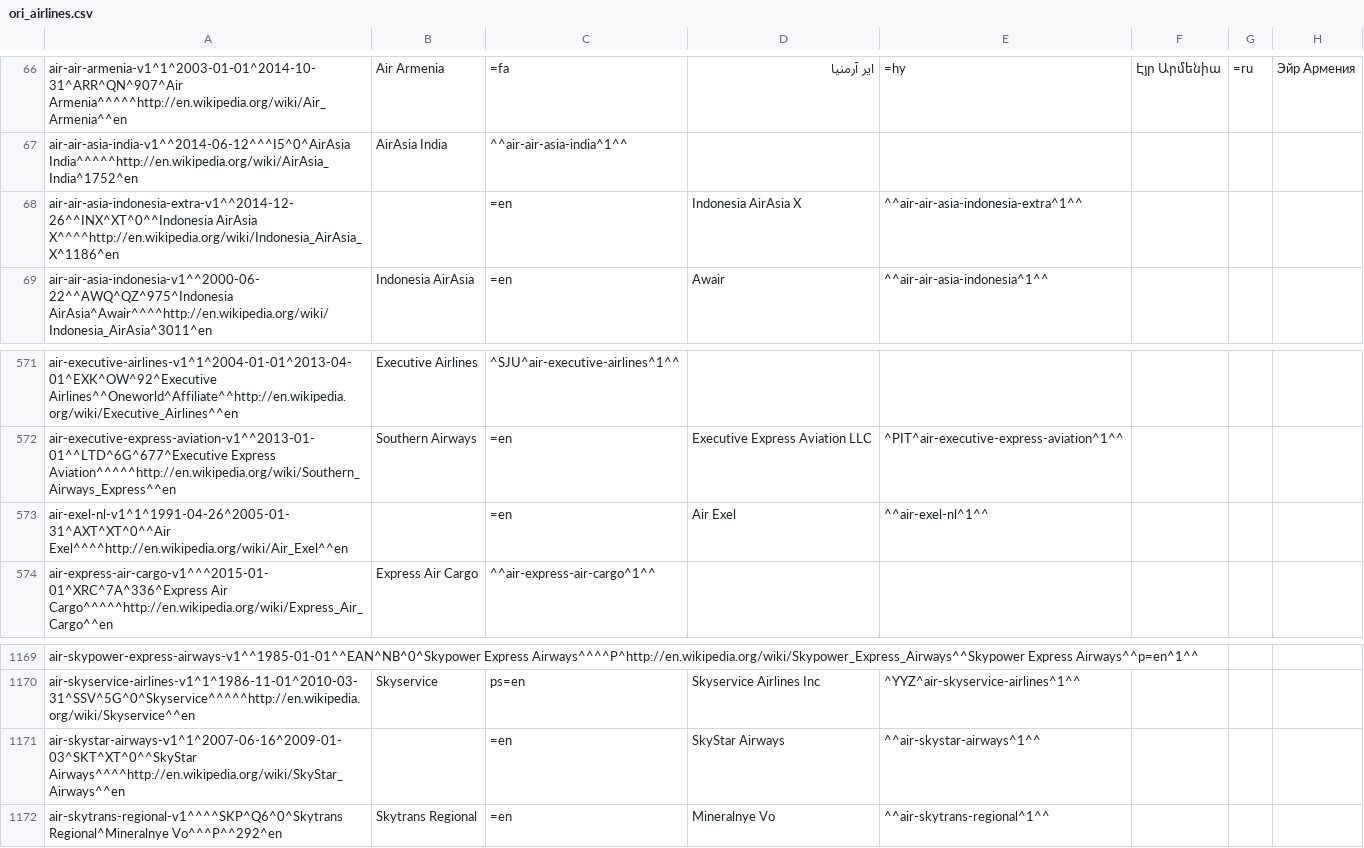
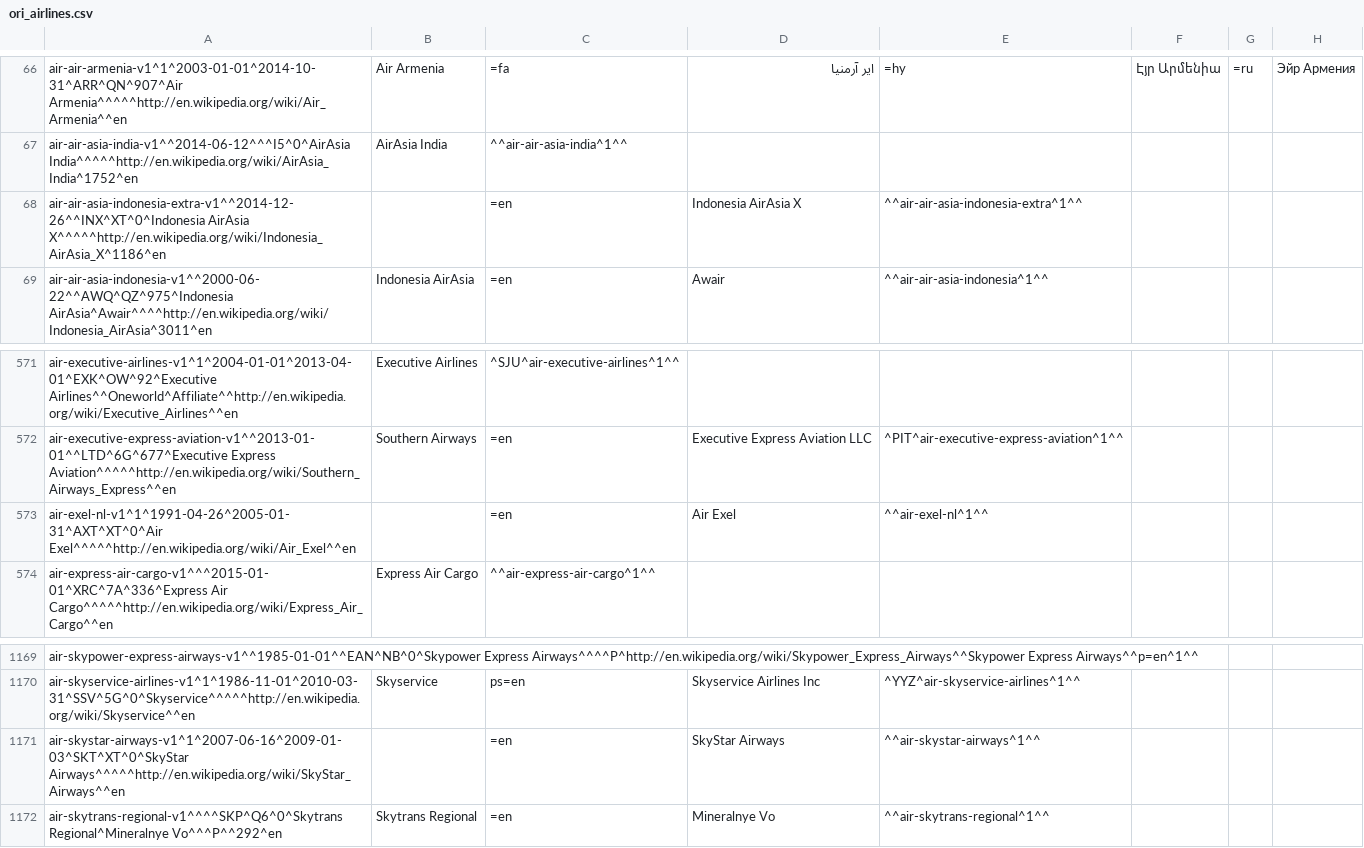
Before and after one commit to opentraveldata/optd, a CSV file: refdata/ORI/ori_airlines.csv, drawn as a sheet; only a part is shown, gaps mark what is left out; the diff names each change by its address in the sheet, - before the commit and + after, or states it on an @@ line.

```diff
--- a/refdata/ORI/ori_airlines.csv
+++ b/refdata/ORI/ori_airlines.csv
-A68: air-air-asia-indonesia-extra-v1^^2014-12-26^^INX^XT^0^^Indonesia AirAsia X^^^^http://en.wikipedia.org/wiki/Indonesia_AirAsia_X^1186^en
+A68: air-air-asia-indonesia-extra-v1^^2014-12-26^^INX^XT^0^Indonesia AirAsia X^^^^^http://en.wikipedia.org/wiki/Indonesia_AirAsia_X^1186^en
-A573: air-exel-nl-v1^1^1991-04-26^2005-01-31^AXT^XT^0^^Air Exel^^^^http://en.wikipedia.org/wiki/Air_Exel^^en
+A573: air-exel-nl-v1^1^1991-04-26^2005-01-31^AXT^XT^0^Air Exel^^^^^http://en.wikipedia.org/wiki/Air_Exel^^en
-A1171: air-skystar-airways-v1^1^2007-06-16^2009-01-03^SKT^XT^0^^SkyStar Airways^^^^http://en.wikipedia.org/wiki/SkyStar_Airways^^en
+A1171: air-skystar-airways-v1^1^2007-06-16^2009-01-03^SKT^XT^0^SkyStar Airways^^^^^http://en.wikipedia.org/wiki/SkyStar_Airways^^en
```
Also changed, not shown: refdata/ORI/ori_airline_best_known_so_far.csv, refdata/ORI/ori_airline_no_longer_valid.csv.
